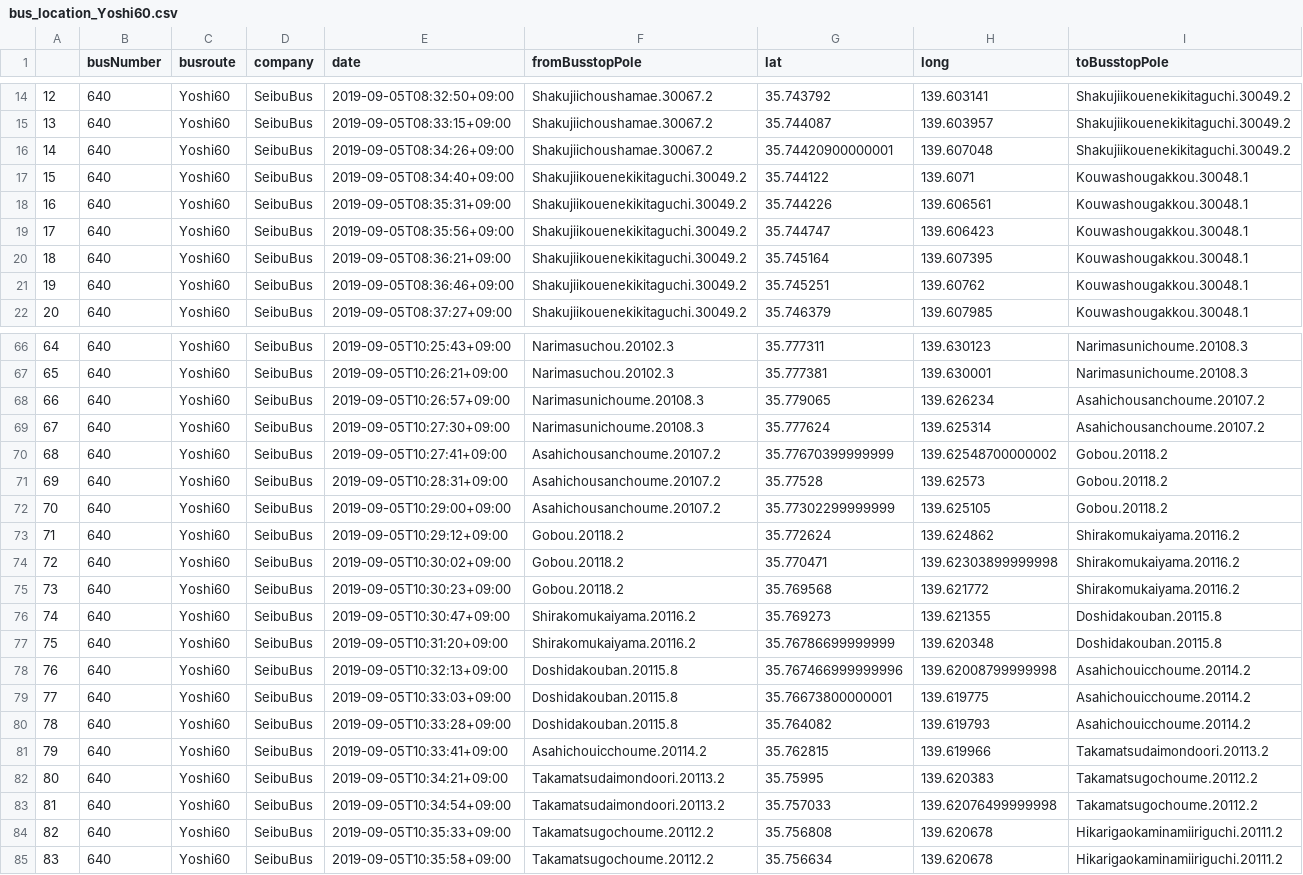
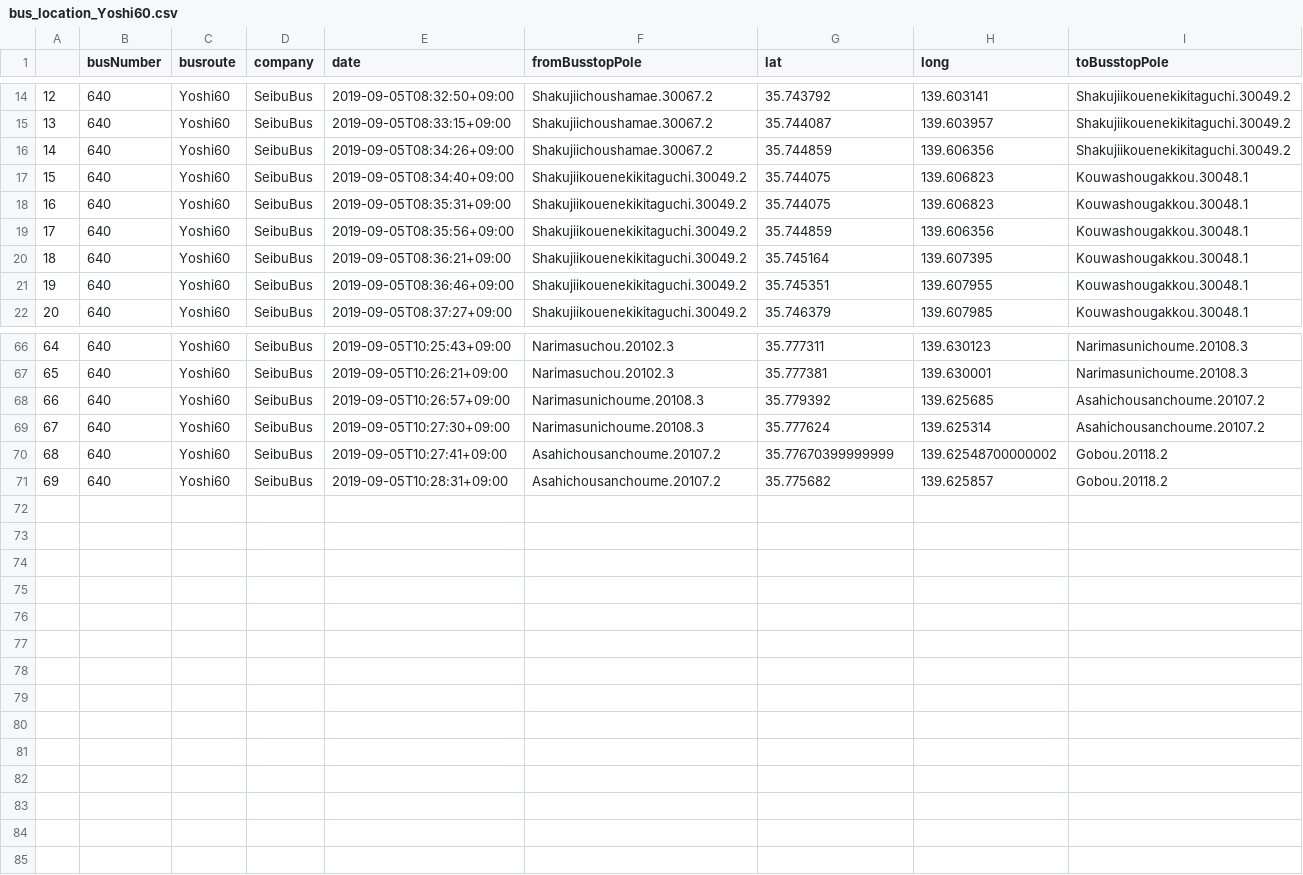
Before and after one commit to sarcastic555/comfort_transport, a CSV file: main/webapp/website/buslocation_data/bus_location_Yoshi60.csv, drawn as a sheet; only a part is shown, gaps mark what is left out; the diff covers the shown part only.

Commit message:
bus route update of bus_location_Yoshi60.csv

```diff
--- a/main/webapp/website/buslocation_data/bus_location_Yoshi60.csv
+++ b/main/webapp/website/buslocation_data/bus_location_Yoshi60.csv
@@ -15,8 +15,8 @@
 13,640,Yoshi60,SeibuBus,2019-09-05T08:33:15+09:00,Shakujiichoushamae.30067.2,35.744087,139.603957,Shakujiikouenekikitaguchi.30049.2
-14,640,Yoshi60,SeibuBus,2019-09-05T08:34:26+09:00,Shakujiichoushamae.30067.2,35.74420900000001,139.607048,Shakujiikouenekikitaguchi.30049.2
-15,640,Yoshi60,SeibuBus,2019-09-05T08:34:40+09:00,Shakujiikouenekikitaguchi.30049.2,35.744122,139.6071,Kouwashougakkou.30048.1
-16,640,Yoshi60,SeibuBus,2019-09-05T08:35:31+09:00,Shakujiikouenekikitaguchi.30049.2,35.744226,139.606561,Kouwashougakkou.30048.1
-17,640,Yoshi60,SeibuBus,2019-09-05T08:35:56+09:00,Shakujiikouenekikitaguchi.30049.2,35.744747,139.606423,Kouwashougakkou.30048.1
+14,640,Yoshi60,SeibuBus,2019-09-05T08:34:26+09:00,Shakujiichoushamae.30067.2,35.744859,139.606356,Shakujiikouenekikitaguchi.30049.2
+15,640,Yoshi60,SeibuBus,2019-09-05T08:34:40+09:00,Shakujiikouenekikitaguchi.30049.2,35.744075,139.606823,Kouwashougakkou.30048.1
+16,640,Yoshi60,SeibuBus,2019-09-05T08:35:31+09:00,Shakujiikouenekikitaguchi.30049.2,35.744075,139.606823,Kouwashougakkou.30048.1
+17,640,Yoshi60,SeibuBus,2019-09-05T08:35:56+09:00,Shakujiikouenekikitaguchi.30049.2,35.744859,139.606356,Kouwashougakkou.30048.1
 18,640,Yoshi60,SeibuBus,2019-09-05T08:36:21+09:00,Shakujiikouenekikitaguchi.30049.2,35.745164,139.607395,Kouwashougakkou.30048.1
-19,640,Yoshi60,SeibuBus,2019-09-05T08:36:46+09:00,Shakujiikouenekikitaguchi.30049.2,35.745251,139.60762,Kouwashougakkou.30048.1
+19,640,Yoshi60,SeibuBus,2019-09-05T08:36:46+09:00,Shakujiikouenekikitaguchi.30049.2,35.745351,139.607955,Kouwashougakkou.30048.1
 20,640,Yoshi60,SeibuBus,2019-09-05T08:37:27+09:00,Shakujiikouenekikitaguchi.30049.2,35.746379,139.607985,Kouwashougakkou.30048.1
@@ -67,19 +67,5 @@
 65,640,Yoshi60,SeibuBus,2019-09-05T10:26:21+09:00,Narimasuchou.20102.3,35.777381,139.630001,Narimasunichoume.20108.3
-66,640,Yoshi60,SeibuBus,2019-09-05T10:26:57+09:00,Narimasunichoume.20108.3,35.779065,139.626234,Asahichousanchoume.20107.2
+66,640,Yoshi60,SeibuBus,2019-09-05T10:26:57+09:00,Narimasunichoume.20108.3,35.779392,139.625685,Asahichousanchoume.20107.2
 67,640,Yoshi60,SeibuBus,2019-09-05T10:27:30+09:00,Narimasunichoume.20108.3,35.777624,139.625314,Asahichousanchoume.20107.2
 68,640,Yoshi60,SeibuBus,2019-09-05T10:27:41+09:00,Asahichousanchoume.20107.2,35.77670399999999,139.62548700000002,Gobou.20118.2
-69,640,Yoshi60,SeibuBus,2019-09-05T10:28:31+09:00,Asahichousanchoume.20107.2,35.77528,139.62573,Gobou.20118.2
-70,640,Yoshi60,SeibuBus,2019-09-05T10:29:00+09:00,Asahichousanchoume.20107.2,35.77302299999999,139.625105,Gobou.20118.2
-71,640,Yoshi60,SeibuBus,2019-09-05T10:29:12+09:00,Gobou.20118.2,35.772624,139.624862,Shirakomukaiyama.20116.2
-72,640,Yoshi60,SeibuBus,2019-09-05T10:30:02+09:00,Gobou.20118.2,35.770471,139.62303899999998,Shirakomukaiyama.20116.2
-73,640,Yoshi60,SeibuBus,2019-09-05T10:30:23+09:00,Gobou.20118.2,35.769568,139.621772,Shirakomukaiyama.20116.2
-74,640,Yoshi60,SeibuBus,2019-09-05T10:30:47+09:00,Shirakomukaiyama.20116.2,35.769273,139.621355,Doshidakouban.20115.8
-75,640,Yoshi60,SeibuBus,2019-09-05T10:31:20+09:00,Shirakomukaiyama.20116.2,35.76786699999999,139.620348,Doshidakouban.20115.8
-76,640,Yoshi60,SeibuBus,2019-09-05T10:32:13+09:00,Doshidakouban.20115.8,35.767466999999996,139.62008799999998,Asahichouicchoume.20114.2
-77,640,Yoshi60,SeibuBus,2019-09-05T10:33:03+09:00,Doshidakouban.20115.8,35.76673800000001,139.619775,Asahichouicchoume.20114.2
-78,640,Yoshi60,SeibuBus,2019-09-05T10:33:28+09:00,Doshidakouban.20115.8,35.764082,139.619793,Asahichouicchoume.20114.2
-79,640,Yoshi60,SeibuBus,2019-09-05T10:33:41+09:00,Asahichouicchoume.20114.2,35.762815,139.619966,Takamatsudaimondoori.20113.2
-80,640,Yoshi60,SeibuBus,2019-09-05T10:34:21+09:00,Takamatsudaimondoori.20113.2,35.75995,139.620383,Takamatsugochoume.20112.2
-81,640,Yoshi60,SeibuBus,2019-09-05T10:34:54+09:00,Takamatsudaimondoori.20113.2,35.757033,139.62076499999998,Takamatsugochoume.20112.2
-82,640,Yoshi60,SeibuBus,2019-09-05T10:35:33+09:00,Takamatsugochoume.20112.2,35.756808,139.620678,Hikarigaokaminamiiriguchi.20111.2
-83,640,Yoshi60,SeibuBus,2019-09-05T10:35:58+09:00,Takamatsugochoume.20112.2,35.756634,139.620678,Hikarigaokaminamiiriguchi.20111.2
+69,640,Yoshi60,SeibuBus,2019-09-05T10:28:31+09:00,Asahichousanchoume.20107.2,35.775682,139.625857,Gobou.20118.2
```
Also changed, not shown: 14 edited cells elsewhere in this file.
